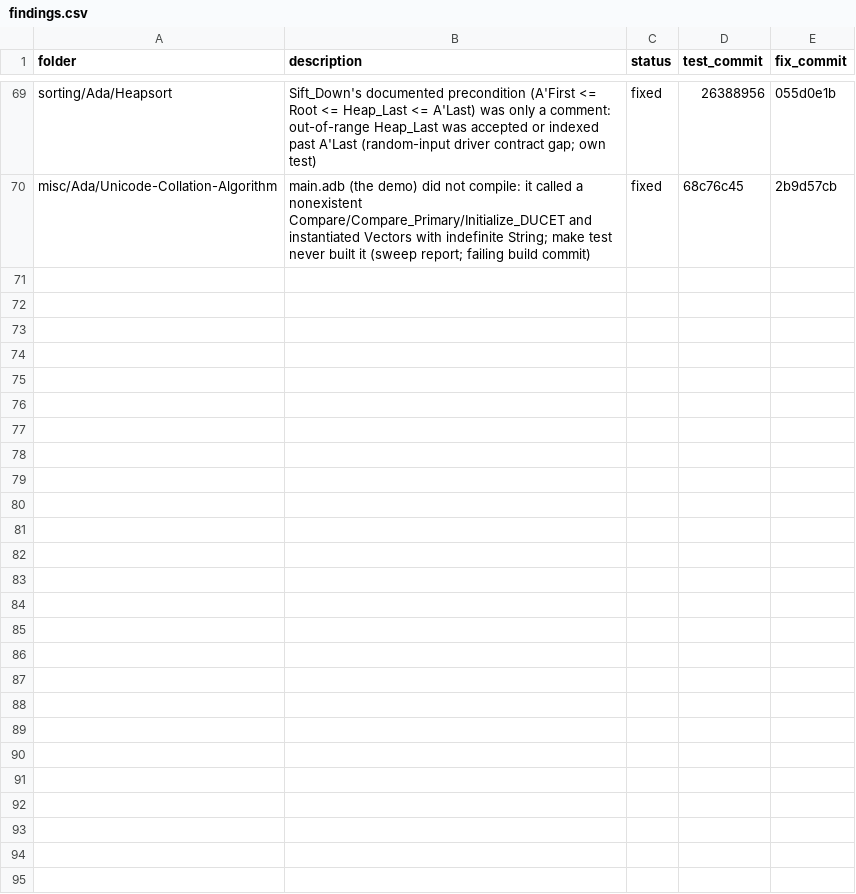
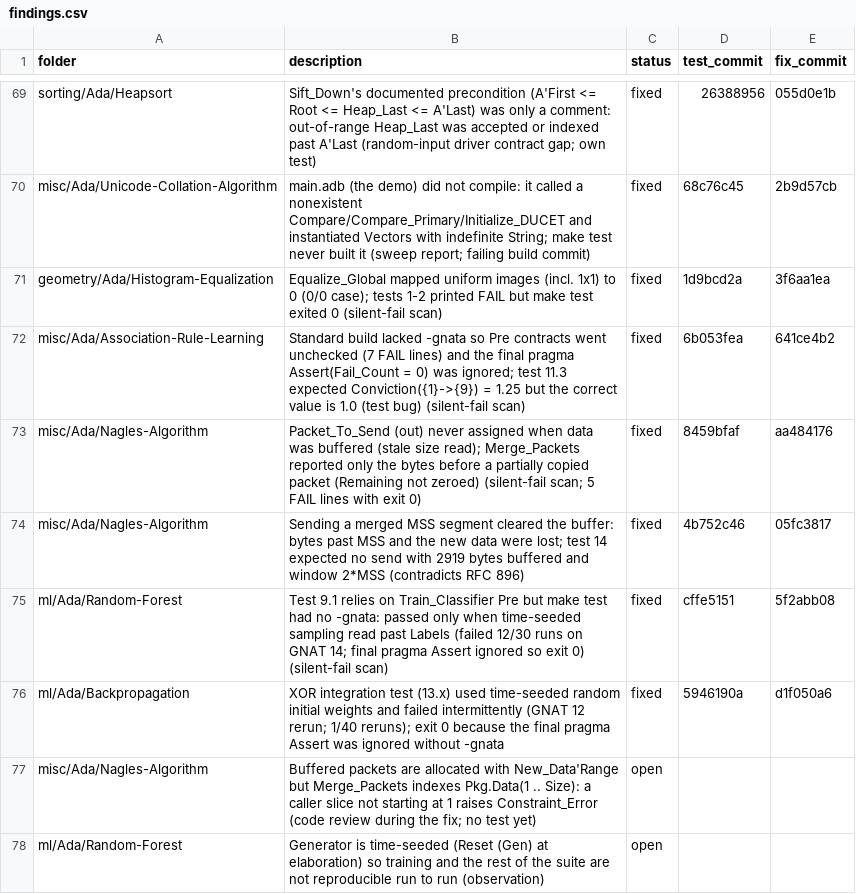
Before and after one commit to RobertBoettcherSF/Ada-Algorithms, a CSV file: tools/vv/findings.csv, drawn as a sheet; only a part is shown, gaps mark what is left out; the diff names each change by its address in the sheet, - before the commit and + after, or states it on an @@ line.

Commit message:
Silent-fail scan: tools/vv/silent_fail.csv (1840 folders), reviewed labels, 6 findings
- Hits are now the word FAIL or FAILED only. Lines starting with
  PASS/OK are not hits.
- Inspected label lines (13 folders: section headers, Assume lines,
  protocol names) are listed in silent_fail_reviewed.csv.
- assert_only no longer treats printed FAIL text as an exit signal.
- New no_exit_signal column: a test main that prints FAIL but cannot
  set a non-zero exit status.
- The first scan, over the version-checked build logs (GNAT 14.2.0 and
  12.2.0), found 4 runs that printed FAIL with exit 0
  (Histogram-Equalization, Association-Rule-Learning, Nagles-Algorithm,
  Random-Forest), 169 assert_only harnesses and 77 no-exit harnesses.
  After the fixes, all three counts are 0.
- findings.csv: 6 fixed pairs and 2 open notes.

```diff
--- a/tools/vv/findings.csv
+++ b/tools/vv/findings.csv
+row 71: geometry/Ada/Histogram-Equalization | Equalize_Global mapped uniform images (incl. 1x1) to 0 (0/0 case); tests 1-2 printed FAIL but make test exited 0 (silent-fail scan) | fixed | 1d9bcd2a | 3f6aa1ea
+row 72: misc/Ada/Association-Rule-Learning | Standard build lacked -gnata so Pre contracts went unchecked (7 FAIL lines) and the final pragma Assert(Fail_Count = 0) was ignored; test 11.3 expected Conviction({1}->{9}) = 1.25 but the correct value is 1.0 (test bug) (silent-fail scan) | fixed | 6b053fea | 641ce4b2
+row 73: misc/Ada/Nagles-Algorithm | Packet_To_Send (out) never assigned when data was buffered (stale size read); Merge_Packets reported only the bytes before a partially copied packet (Remaining not zeroed) (silent-fail scan; 5 FAIL lines with exit 0) | fixed | 8459bfaf | aa484176
+row 74: misc/Ada/Nagles-Algorithm | Sending a merged MSS segment cleared the buffer: bytes past MSS and the new data were lost; test 14 expected no send with 2919 bytes buffered and window 2*MSS (contradicts RFC 896) | fixed | 4b752c46 | 05fc3817
+row 75: ml/Ada/Random-Forest | Test 9.1 relies on Train_Classifier Pre but make test had no -gnata: passed only when time-seeded sampling read past Labels (failed 12/30 runs on GNAT 14; final pragma Assert ignored so exit 0) (silent-fail scan) | fixed | cffe5151 | 5f2abb08
+row 76: ml/Ada/Backpropagation | XOR integration test (13.x) used time-seeded random initial weights and failed intermittently (GNAT 12 rerun; 1/40 reruns); exit 0 because the final pragma Assert was ignored without -gnata | fixed | 5946190a | d1f050a6
+row 77: misc/Ada/Nagles-Algorithm | Buffered packets are allocated with New_Data'Range but Merge_Packets indexes Pkg.Data(1 .. Size): a caller slice not starting at 1 raises Constraint_Error (code review during the fix; no test yet) | open
+row 78: ml/Ada/Random-Forest | Generator is time-seeded (Reset (Gen) at elaboration) so training and the rest of the suite are not reproducible run to run (observation) | open
```
Also changed, not shown: 3 other files.
